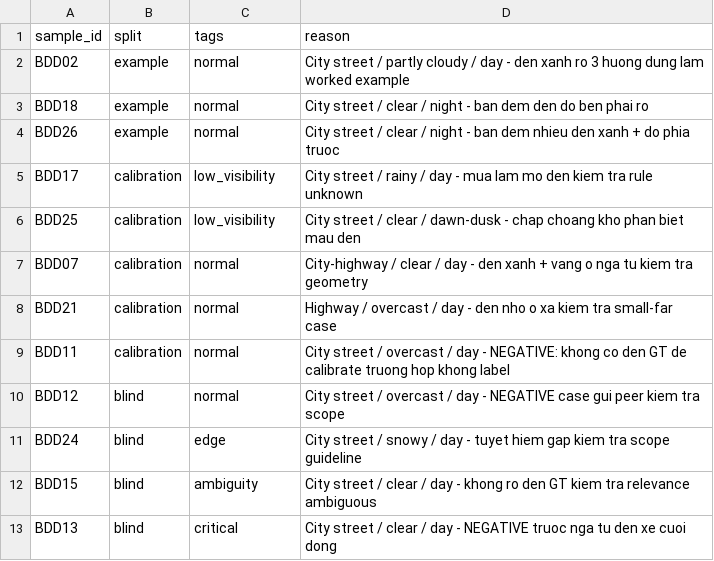
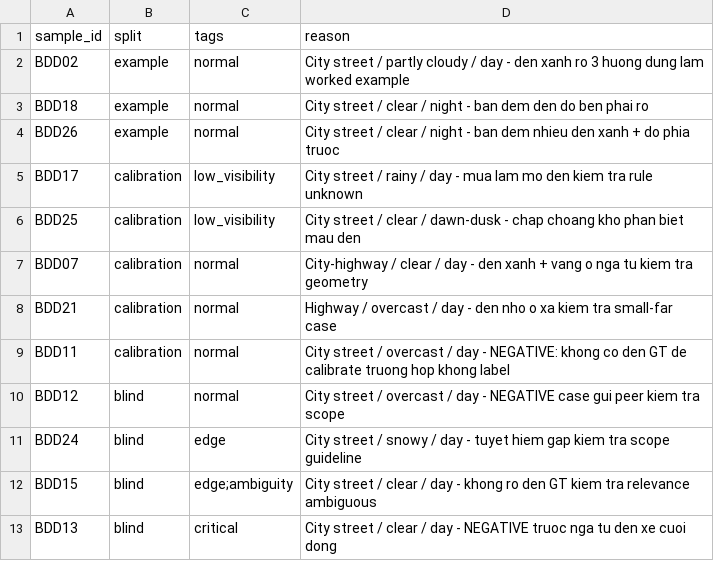
Before and after one commit to BachAn205/Day9-Road-Elements-Lab-Student, a CSV file: guideline-challenge/project/sample_pack.csv, drawn as a sheet.

Commit message:
gold: freeze blind decisions (guideline v2)

```diff
--- a/guideline-challenge/project/sample_pack.csv
+++ b/guideline-challenge/project/sample_pack.csv
@@ -11,3 +11,3 @@ BDD12,blind,normal,City street / overcast / day - NEGATIVE case gui peer kiem tr
 BDD24,blind,edge,City street / snowy / day - tuyet hiem gap kiem tra scope guideline
-BDD15,blind,ambiguity,City street / clear / day - khong ro den GT kiem tra relevance ambiguous
+BDD15,blind,edge;ambiguity,City street / clear / day - khong ro den GT kiem tra relevance ambiguous
 BDD13,blind,critical,City street / clear / day - NEGATIVE truoc nga tu den xe cuoi dong
```
Also changed, not shown: 3 other files.
